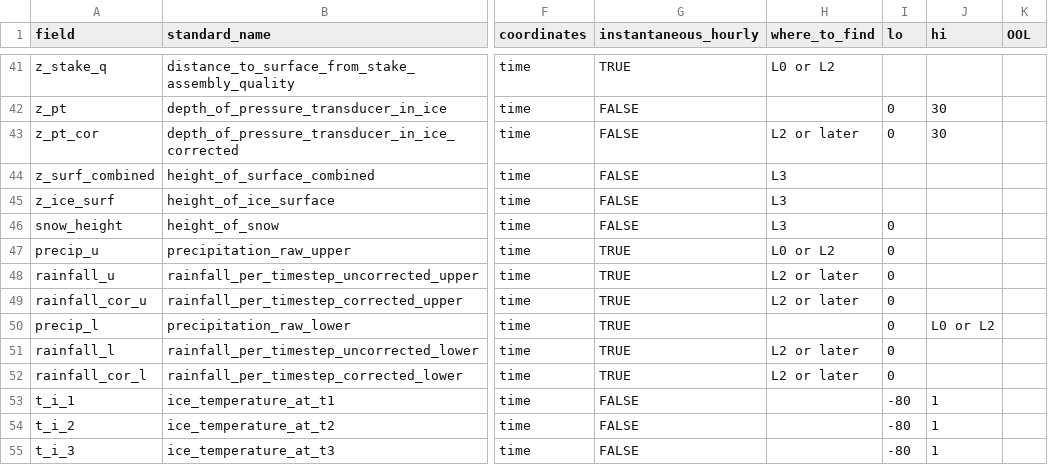
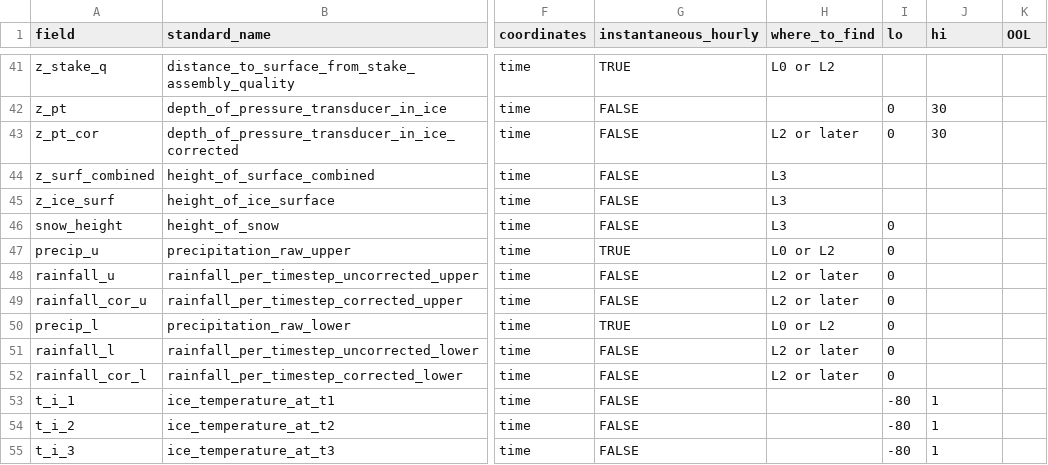
Before and after one commit to GEUS-Glaciology-and-Climate/pypromice, a CSV file: src/pypromice/resources/variables.csv, drawn as a sheet; only a part is shown, gaps mark what is left out; the diff names each change by its address in the sheet, - before the commit and + after, or states it on an @@ line.

```diff
--- a/src/pypromice/resources/variables.csv
+++ b/src/pypromice/resources/variables.csv
-G48:G49 (instantaneous_hourly): TRUE
+G48:G49 (instantaneous_hourly): FALSE
-H50 (where_to_find): (empty)
+H50 (where_to_find): L0 or L2
-J50 (hi): L0 or L2
+J50 (hi): (empty)
-G51:G52 (instantaneous_hourly): TRUE
+G51:G52 (instantaneous_hourly): FALSE
```
Also changed, not shown: 2 other files.
